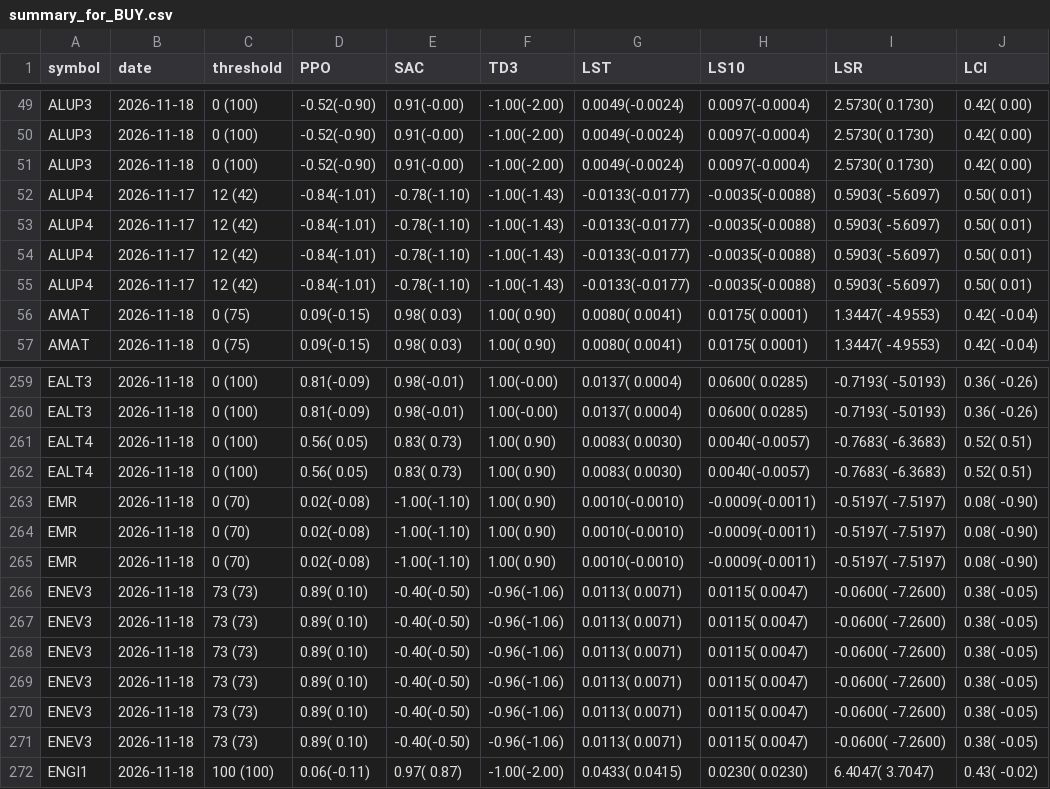
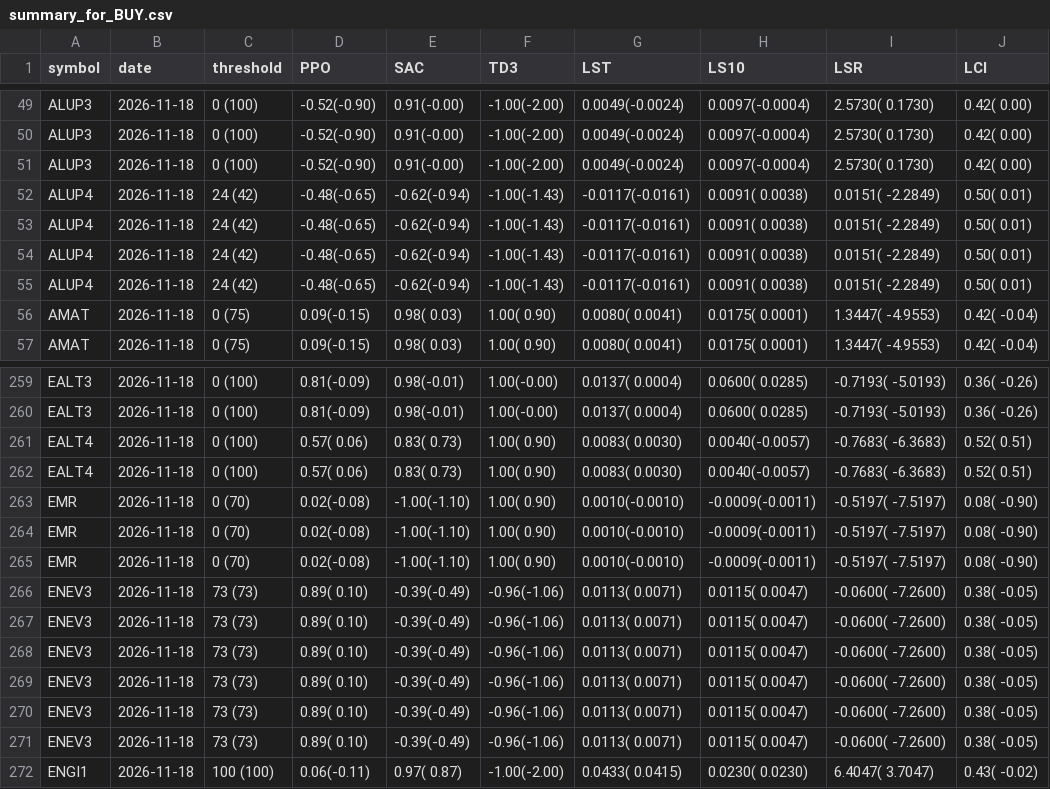
Before and after one commit to eSehnem/esehnem.github.io, a CSV file: summary_for_BUY.csv, drawn as a sheet; only a part is shown, gaps mark what is left out; the diff names each change by its address in the sheet, - before the commit and + after, or states it on an @@ line.

Commit message:
Update summary_for_BUY.csv (automation)

```diff
--- a/summary_for_BUY.csv
+++ b/summary_for_BUY.csv
-B52:B55 (date): 2026-11-17
+B52:B55 (date): 2026-11-18
-C52:C55 (threshold): 12 (42)
+C52:C55 (threshold): 24 (42)
-D52:D55 (PPO): -0.84(-1.01)
+D52:D55 (PPO): -0.48(-0.65)
-E52:E55 (SAC): -0.78(-1.10)
+E52:E55 (SAC): -0.62(-0.94)
-G52:G55 (LST): -0.0133(-0.0177)
+G52:G55 (LST): -0.0117(-0.0161)
-H52:H55 (LS10): -0.0035(-0.0088)
+H52:H55 (LS10): 0.0091( 0.0038)
-I52:I55 (LSR): 0.5903( -5.6097)
+I52:I55 (LSR): 0.0151( -2.2849)
-D261:D262 (PPO): 0.56( 0.05)
+D261:D262 (PPO): 0.57( 0.06)
-E266:E271 (SAC): -0.40(-0.50)
+E266:E271 (SAC): -0.39(-0.49)
```
